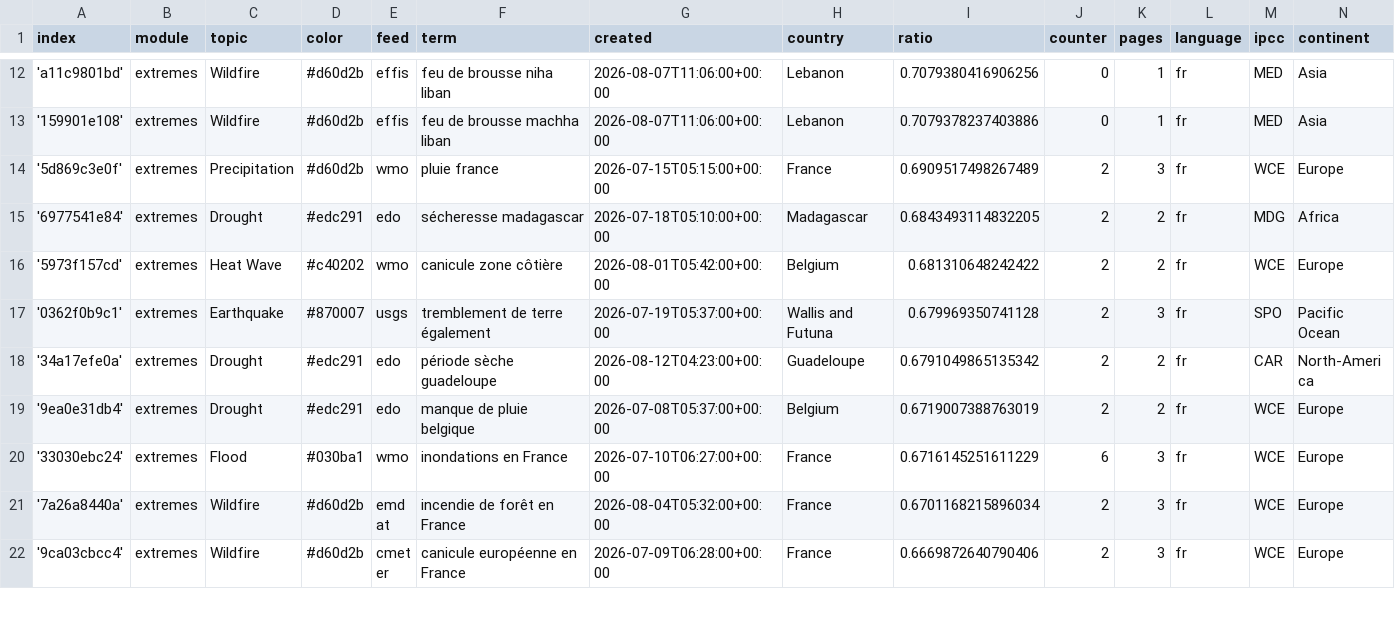
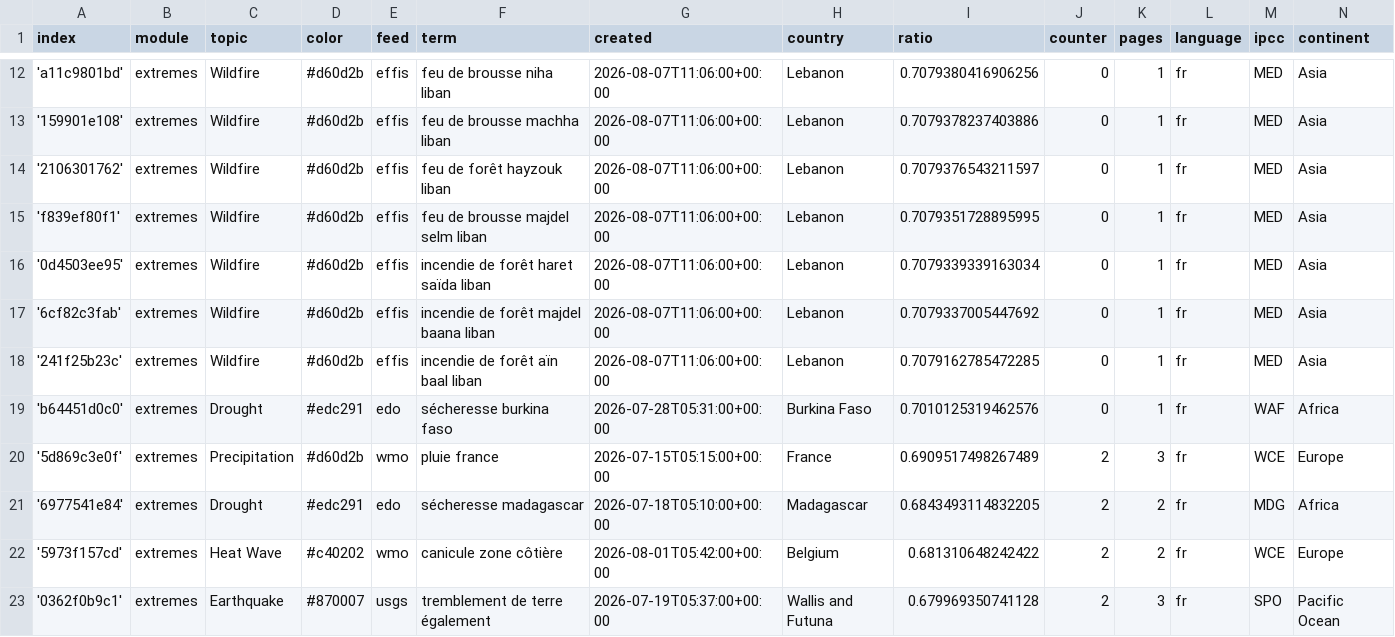
Before and after one commit to TinoH91news/frenchExtremes, a CSV file: terms.csv, drawn as a sheet; only a part is shown, gaps mark what is left out; the shorter side is filled out with more unchanged rows.

Commit message:
Commit from GitHub Actions (import:0.0)

```diff
--- a/terms.csv
+++ b/terms.csv
@@ -13,2 +13,8 @@ index,module,topic,color,feed,term,created,country,ratio,counter,pages,language,
 '159901e108',extremes,Wildfire,#d60d2b,effis,feu de brousse machha liban,2026-08-07T11:06:00+00:00,Lebanon,0.7079378237403886,0,1,fr,MED,Asia
+'2106301762',extremes,Wildfire,#d60d2b,effis,feu de forêt hayzouk liban,2026-08-07T11:06:00+00:00,Lebanon,0.7079376543211597,0,1,fr,MED,Asia
+'f839ef80f1',extremes,Wildfire,#d60d2b,effis,feu de brousse majdel selm liban,2026-08-07T11:06:00+00:00,Lebanon,0.7079351728895995,0,1,fr,MED,Asia
+'0d4503ee95',extremes,Wildfire,#d60d2b,effis,incendie de forêt haret saïda liban,2026-08-07T11:06:00+00:00,Lebanon,0.7079339339163034,0,1,fr,MED,Asia
+'6cf82c3fab',extremes,Wildfire,#d60d2b,effis,incendie de forêt majdel baana liban,2026-08-07T11:06:00+00:00,Lebanon,0.7079337005447692,0,1,fr,MED,Asia
+'241f25b23c',extremes,Wildfire,#d60d2b,effis,incendie de forêt aïn baal liban,2026-08-07T11:06:00+00:00,Lebanon,0.7079162785472285,0,1,fr,MED,Asia
+'b64451d0c0',extremes,Drought,#edc291,edo,sécheresse burkina faso,2026-07-28T05:31:00+00:00,Burkina Faso,0.7010125319462576,0,1,fr,WAF,Africa
 '5d869c3e0f',extremes,Precipitation,#d60d2b,wmo,pluie france,2026-07-15T05:15:00+00:00,France,0.6909517498267489,2,3,fr,WCE,Europe
```
